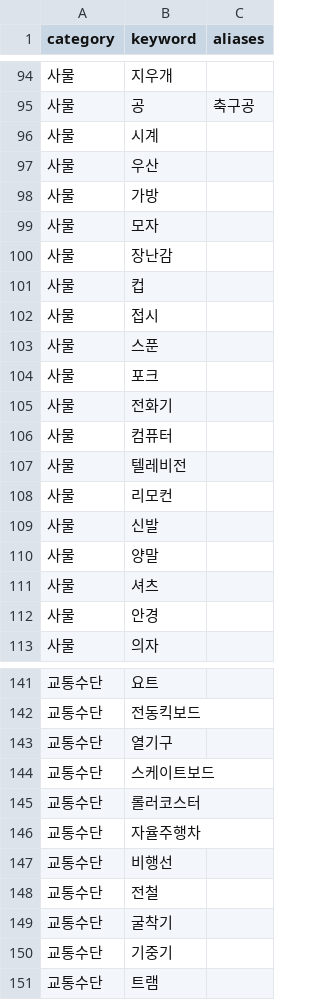
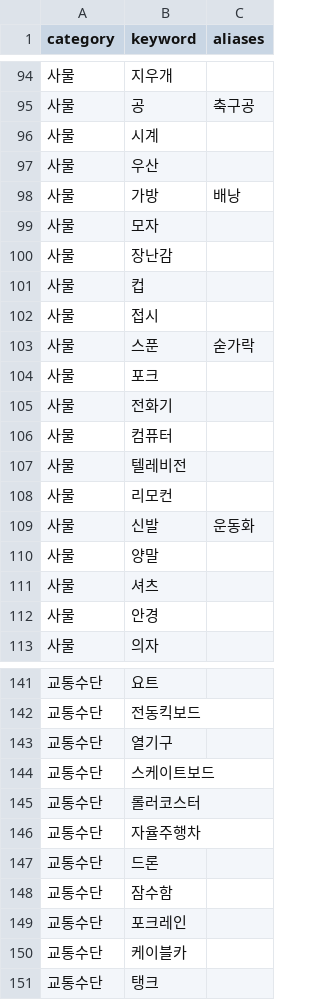
Before and after one commit to hyominyams/AI_catchmind, a CSV file: keyword.csv, drawn as a sheet; only a part is shown, gaps mark what is left out.

Commit message:
Update keyword.csv
balance

```diff
--- a/keyword.csv
+++ b/keyword.csv
@@ -97,3 +97,3 @@ category,keyword,aliases
 사물,우산,
-사물,가방,
+사물,가방,배낭
 사물,모자,
@@ -102,3 +102,3 @@ category,keyword,aliases
 사물,접시,
-사물,스푼,
+사물,스푼,숟가락
 사물,포크,
@@ -108,3 +108,3 @@ category,keyword,aliases
 사물,리모컨,
-사물,신발,
+사물,신발,운동화
 사물,양말,
@@ -146,6 +146,6 @@ category,keyword,aliases
 교통수단,자율주행차,
-교통수단,비행선,
-교통수단,전철,
-교통수단,굴착기,
-교통수단,기중기,
-교통수단,트램,
+교통수단,드론,
+교통수단,잠수함,
+교통수단,포크레인,
+교통수단,케이블카,
+교통수단,탱크,
```
